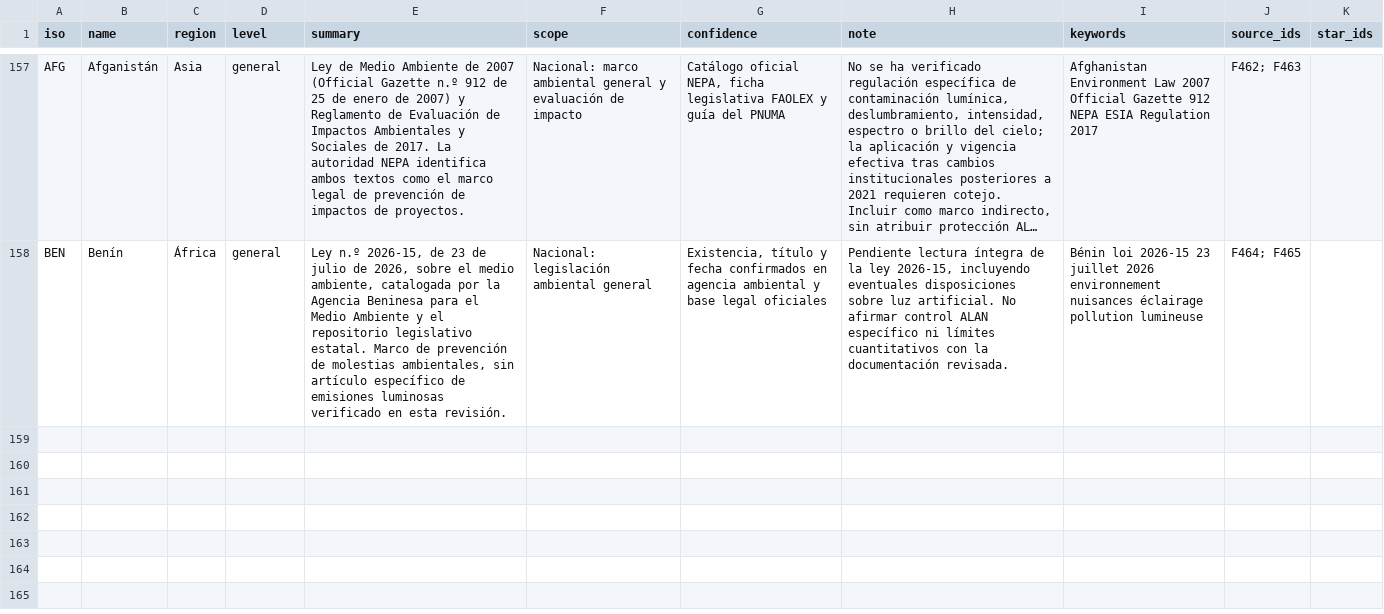
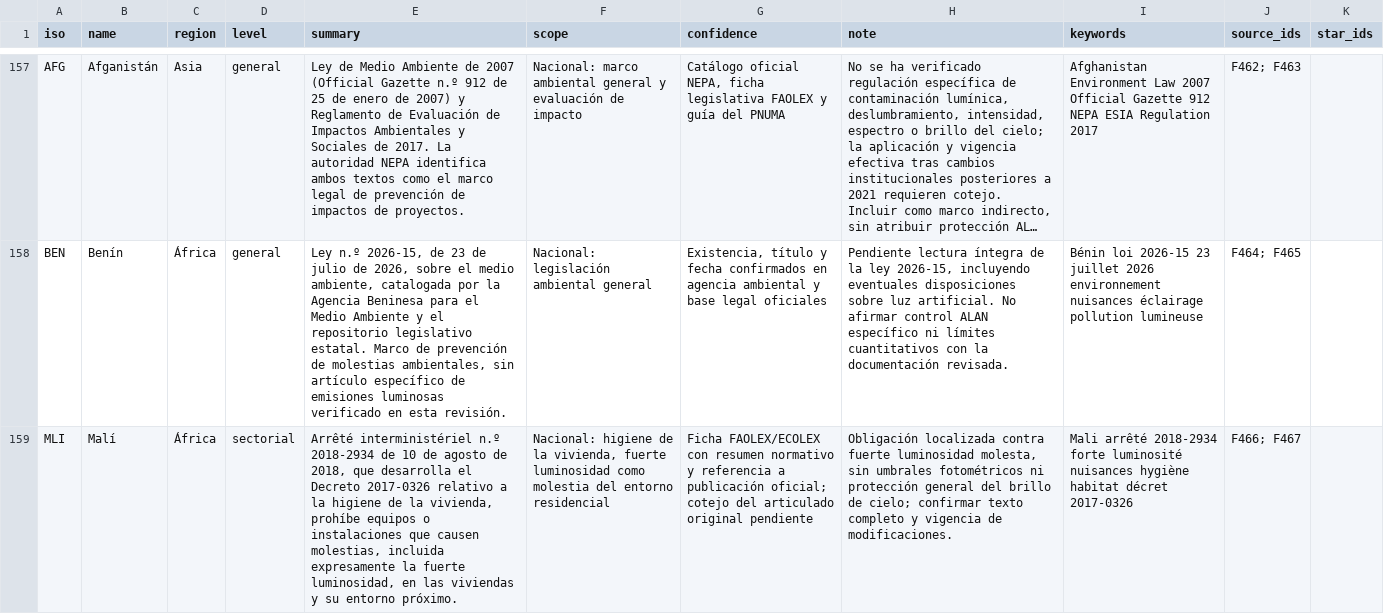
Before and after one commit to pmisson/atlas-luz-nocturna, a CSV file: data/paises.csv, drawn as a sheet; only a part is shown, gaps mark what is left out; long unchanged cells end in …; the diff names each change by its address in the sheet, - before the commit and + after, or states it on an @@ line.

Commit message:
Añadir Malí: prohibición sectorial por fuerte luminosidad en viviendas

```diff
--- a/data/paises.csv
+++ b/data/paises.csv
+row 159: MLI | Malí | África | sectorial | Arrêté interministériel n.º 2018-2934 de 10 de agosto de 2018, que desarrolla el Decreto 2017-0326 relativo a la higiene de la vivienda, prohíbe equipos o instalaciones que causen molestias, incluida expresamente la fuerte luminosidad, en las viviendas y su entorno próximo. | Nacional: higiene de la vivienda, fuerte luminosidad como molestia del entorno residencial | Ficha FAOLEX/ECOLEX con resumen normativo y referencia a publicación oficial; cotejo del articulado original pendiente | Obligación localizada contra fuerte luminosidad molesta, sin umbrales fotométricos ni protección general del brillo de cielo; confirmar texto completo y vigencia de modificaciones. | Mali arrêté 2018-2934 forte luminosité nuisances hygiène habitat décret 2017-0326 | F466; F467
```
